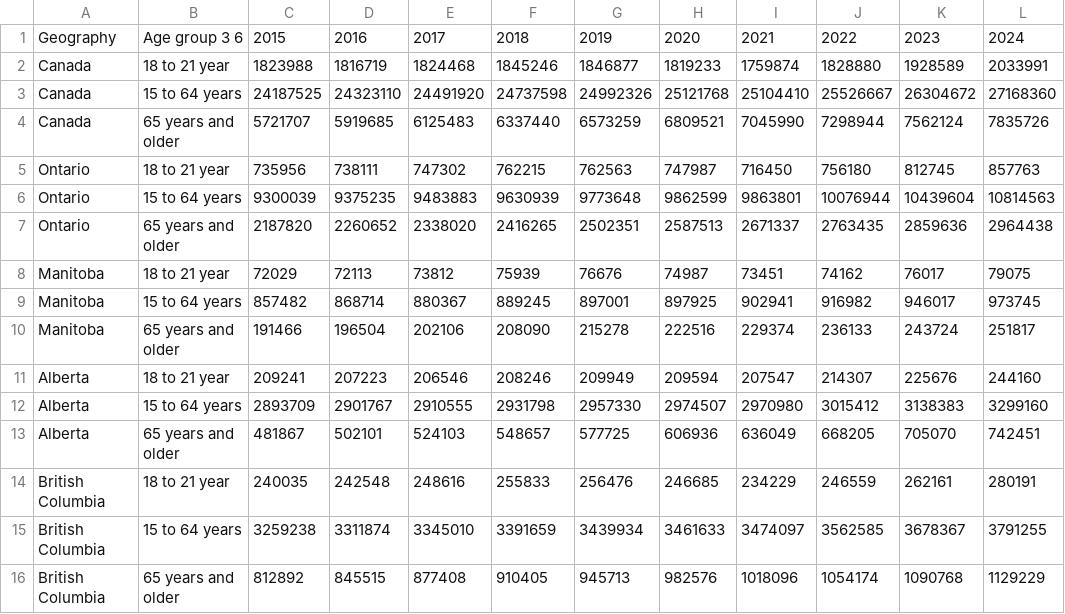
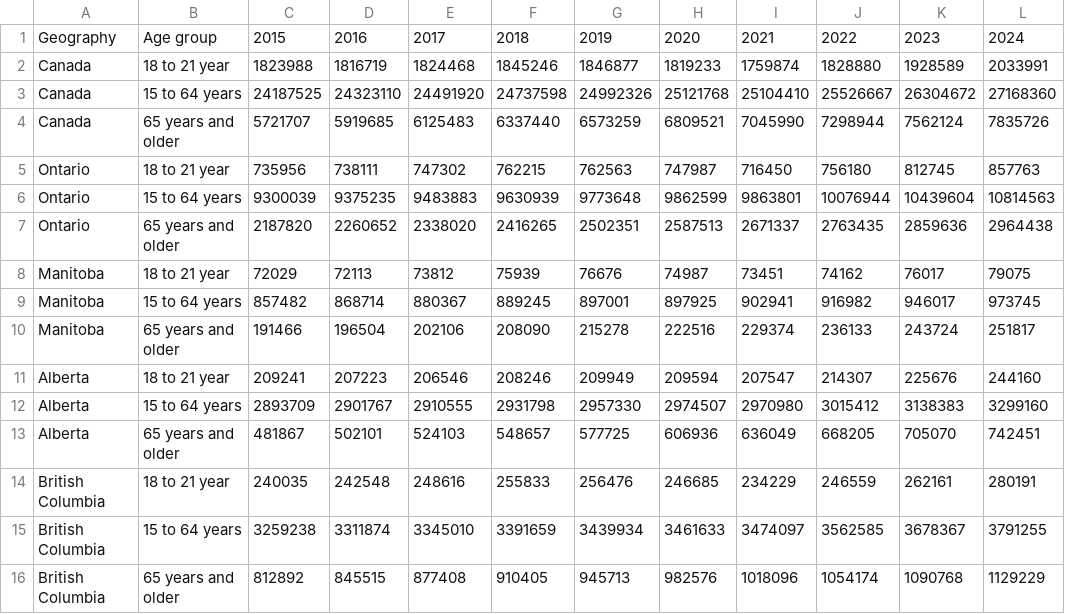
Before and after one commit to tjaqu787/changes_in_sin_tax_elasticities_post_covid, a CSV file: data/population_estimates.csv, drawn as a sheet; only a part is shown; the diff names each change by its address in the sheet, - before the commit and + after, or states it on an @@ line.

```diff
--- a/data/population_estimates.csv
+++ b/data/population_estimates.csv
-B1: Age group 3 6
+B1: Age group
```
Also changed, not shown: data/cpi.csv.
